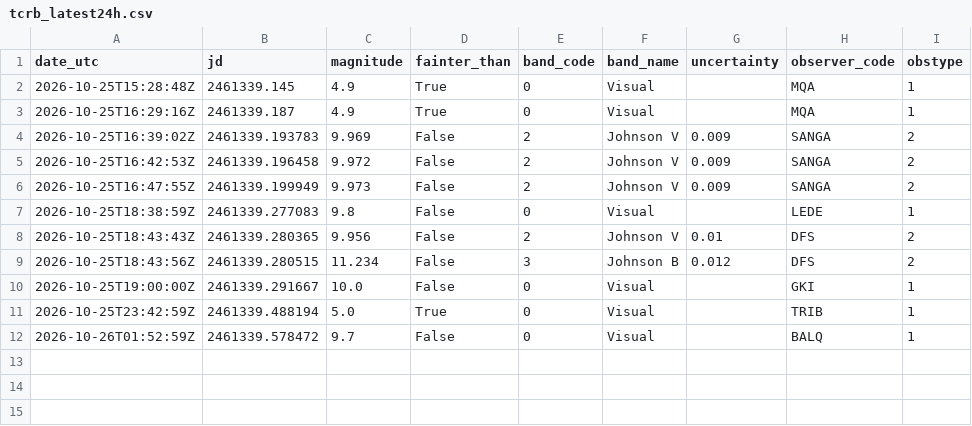
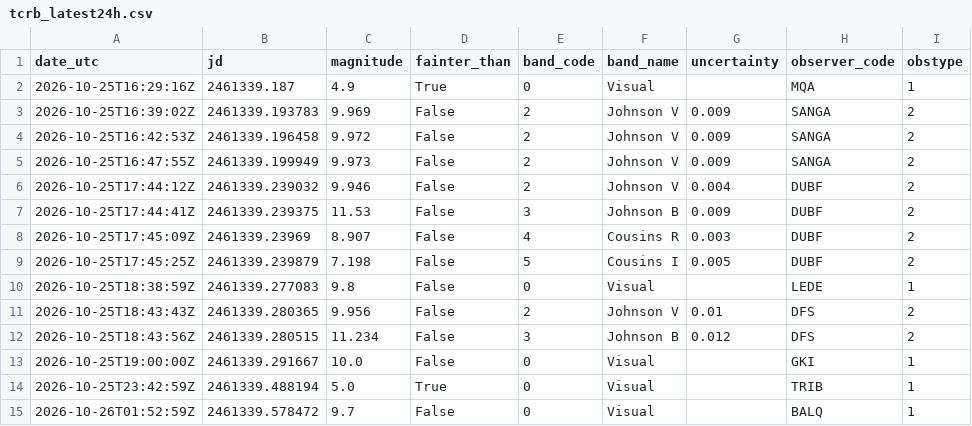
Before and after one commit to thg4web/vso, a CSV file: static/exports/tcrb_latest24h.csv, drawn as a sheet; removed rows and columns are numbered as before the commit, all else as after; the diff names each change by its address in the sheet, - before the commit and + after, or states it on an @@ line.

Commit message:
Data refresh: 2026-10-26T16:13:19Z

```diff
--- a/static/exports/tcrb_latest24h.csv
+++ b/static/exports/tcrb_latest24h.csv
-row 2: 2026-10-25T15:28:48Z | 2461339.145 | 4.9 | True | 0 | Visual |  | MQA | 1
+row 6: 2026-10-25T17:44:12Z | 2461339.239032 | 9.946 | False | 2 | Johnson V | 0.004 | DUBF | 2
+row 7: 2026-10-25T17:44:41Z | 2461339.239375 | 11.53 | False | 3 | Johnson B | 0.009 | DUBF | 2
+row 8: 2026-10-25T17:45:09Z | 2461339.23969 | 8.907 | False | 4 | Cousins R | 0.003 | DUBF | 2
+row 9: 2026-10-25T17:45:25Z | 2461339.239879 | 7.198 | False | 5 | Cousins I | 0.005 | DUBF | 2
```
Also changed, not shown: 2 other files.
